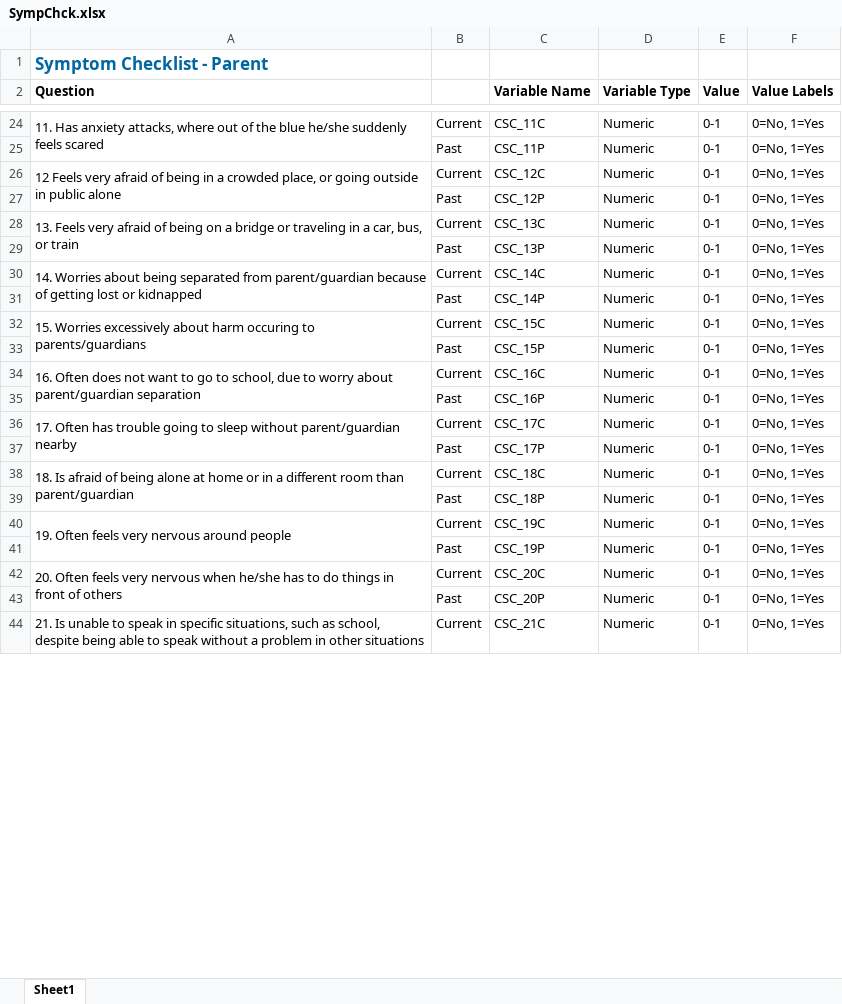
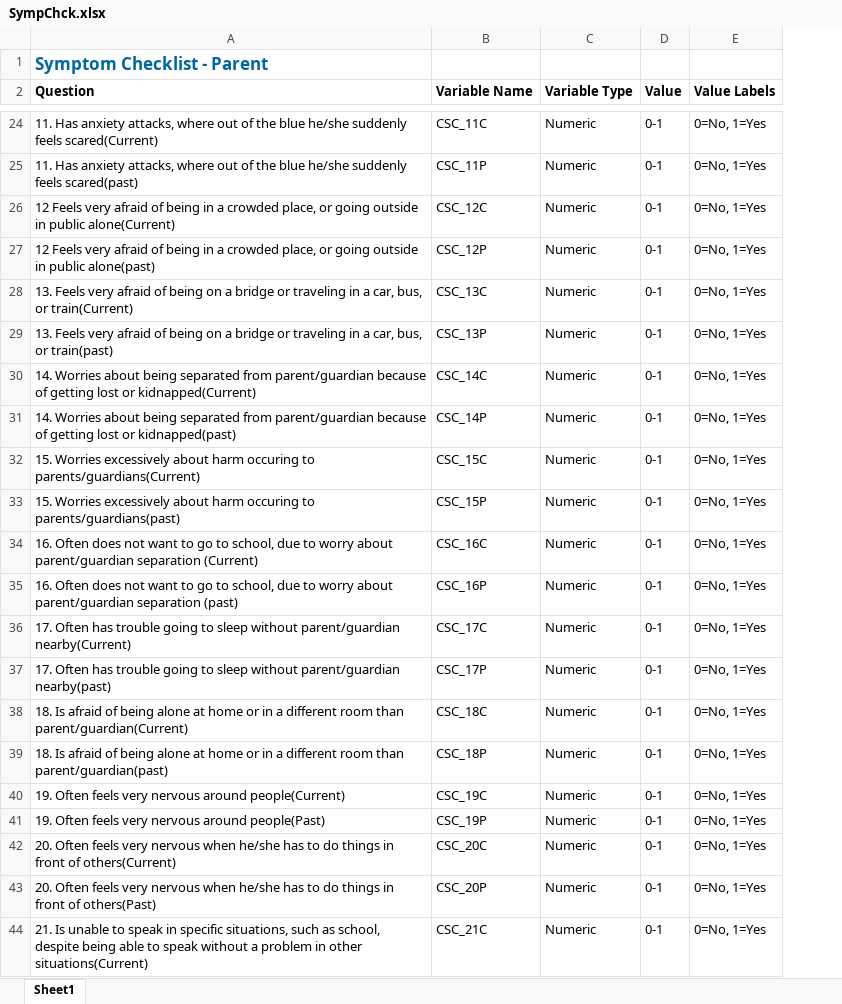
Before and after one commit to charlie42/diagnosis-predictor, an Excel workbook: references/Release9_DataDic/SympChck.xlsx, sheet Sheet1, drawn as a sheet; only a part is shown, gaps mark what is left out; values as stored, in another font and other column widths than the file's, no borders; the diff covers the shown part only; the diff names each change by its address in the sheet, - before the commit and + after, or states it on an @@ line.

```diff
--- a/references/Release9_DataDic/SympChck.xlsx (sheet Sheet1)
+++ b/references/Release9_DataDic/SympChck.xlsx (sheet Sheet1)
-column B, rows 24-44: Current | Past | Current | Past | Current | Past | Current | Past | Current | Past | Current | Past | Current | Past | Current | Past | Current | Past | Current | Past | Current
-A24 (Question): …suddenly feels scared
+A24 (Question): …suddenly feels scared(Current)
-A24:A25 merged
-A25 (Question): (empty)
+A25 (Question): 11. Has anxiety attacks, where out of the blue he/she suddenly feels scared(past)
-A26 (Question): …in public alone
+A26 (Question): …in public alone(Current)
-A26:A27 merged
-A27 (Question): (empty)
+A27 (Question): 12 Feels very afraid of being in a crowded place, or going outside in public alone(past)
-A28 (Question): …bus, or train
+A28 (Question): …bus, or train(Current)
-A28:A29 merged
-A29 (Question): (empty)
+A29 (Question): 13. Feels very afraid of being on a bridge or traveling in a car, bus, or train(past)
-A30 (Question): …lost or kidnapped
+A30 (Question): …lost or kidnapped(Current)
-A30:A31 merged
-A31 (Question): (empty)
+A31 (Question): 14. Worries about being separated from parent/guardian because of getting lost or kidnapped(past)
-A32 (Question): …occuring to parents/guardians
+A32 (Question): …occuring to parents/guardians(Current)
-A32:A33 merged
-A33 (Question): (empty)
+A33 (Question): 15. Worries excessively about harm occuring to parents/guardians(past)
-A34 (Question): …parent/guardian separation
+A34 (Question): …parent/guardian separation (Current)
-A34:A35 merged
-A35 (Question): (empty)
+A35 (Question): 16. Often does not want to go to school, due to worry about parent/guardian separation (past)
-A36 (Question): …without parent/guardian nearby
+A36 (Question): …without parent/guardian nearby(Current)
-A36:A37 merged
-A37 (Question): (empty)
+A37 (Question): 17. Often has trouble going to sleep without parent/guardian nearby(past)
-A38 (Question): …room than parent/guardian
+A38 (Question): …room than parent/guardian(Current)
-A38:A39 merged
-A39 (Question): (empty)
+A39 (Question): 18. Is afraid of being alone at home or in a different room than parent/guardian(past)
-A40 (Question): …nervous around people
+A40 (Question): …nervous around people(Current)
-A40:A41 merged
-A41 (Question): (empty)
+A41 (Question): 19. Often feels very nervous around people(Past)
-A42 (Question): …front of others
+A42 (Question): …front of others(Current)
-A42:A43 merged
-A43 (Question): (empty)
+A43 (Question): 20. Often feels very nervous when he/she has to do things in front of others(Past)
-A44 (Question): …in other situations
+A44 (Question): …in other situations(Current)
-A44:A45 merged
```
Also changed, not shown: 105 edited cells and merged cells elsewhere in this sheet, 1 other file.
